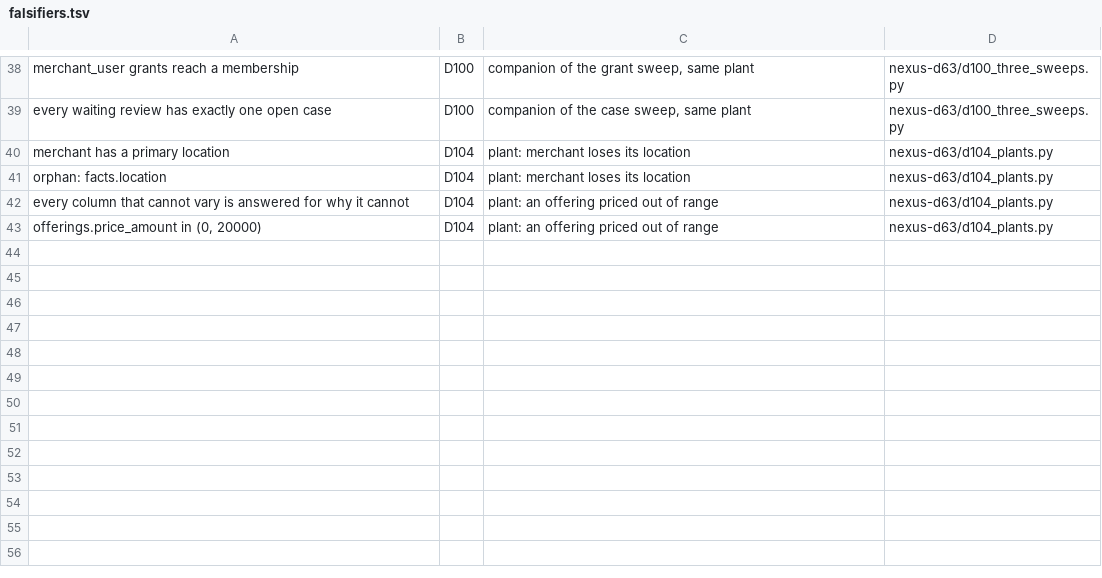
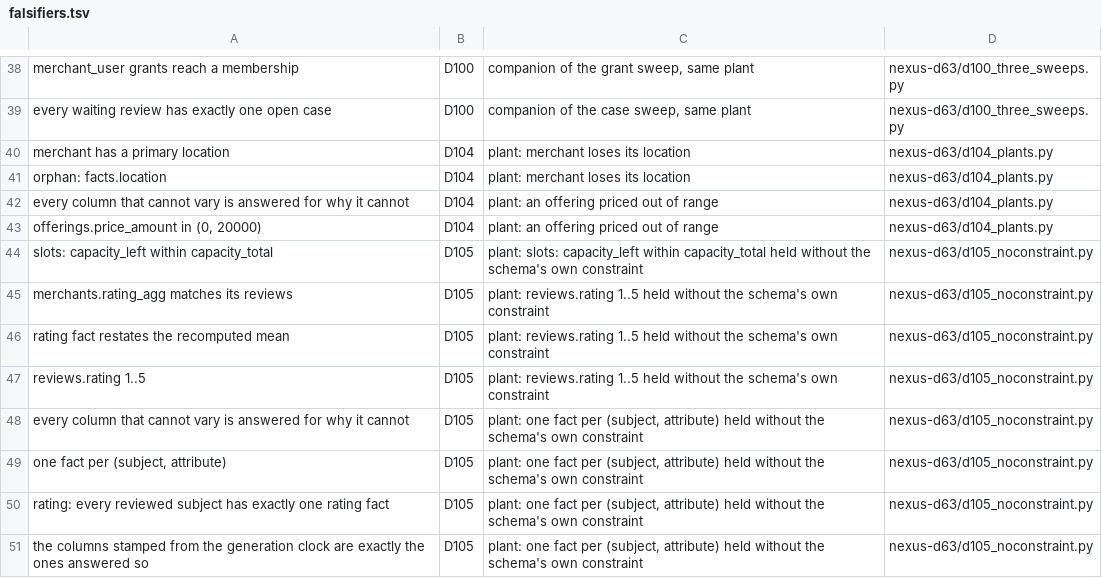
Before and after one commit to xiaodernan/nexus-platform, a TSV file: data/seed/falsifiers.tsv, drawn as a sheet; only a part is shown, gaps mark what is left out; the diff names each change by its address in the sheet, - before the commit and + after, or states it on an @@ line.

Commit message:
D105: the three arms the schema refused are live backstops, not decoration — with the constraint dropped, the gate caught all three
D104 could not read these arms at all: the database rejected the write, and the aborted transaction took the rest
of the session with it. The question worth answering is what the gate would do if the schema had not, so each arm
drops the constraint inside a transaction (Postgres rolls DDL back too — verified after: both constraints in
place), makes the write, runs the shipped assertions, and rolls back.

All three CAUGHT: capacity bounds, reviews.rating 1..5, and one fact per (subject, attribute) each went false on
their own row. The rating arm also reddened `merchants.rating_agg matches its reviews` and
`rating fact restates the recomputed mean`; the facts arm also reddened the degenerate-column census row and
`rating: every reviewed subject has exactly one rating fact`. Eight new registry rows over five distinct
assertions, and the count that matters moves from 14 to 19 of 216.

This reverses the tempting reading of #71 rather than confirming it: three gate rows that restate a schema
guarantee are still the only thing that notices when the guarantee is gone, which is a reason to keep them and a
reason the V8 decision should be taken as consistency (`facts` alone has no CHECKs), not as tidying.

```diff
--- a/data/seed/falsifiers.tsv
+++ b/data/seed/falsifiers.tsv
+row 44: slots: capacity_left within capacity_total | D105 | plant: slots: capacity_left within capacity_total held without the schema's own constraint | nexus-d63/d105_noconstraint.py
+row 45: merchants.rating_agg matches its reviews | D105 | plant: reviews.rating 1..5 held without the schema's own constraint | nexus-d63/d105_noconstraint.py
+row 46: rating fact restates the recomputed mean | D105 | plant: reviews.rating 1..5 held without the schema's own constraint | nexus-d63/d105_noconstraint.py
+row 47: reviews.rating 1..5 | D105 | plant: reviews.rating 1..5 held without the schema's own constraint | nexus-d63/d105_noconstraint.py
+row 48: every column that cannot vary is answered for why it cannot | D105 | plant: one fact per (subject, attribute) held without the schema's own constraint | nexus-d63/d105_noconstraint.py
+row 49: one fact per (subject, attribute) | D105 | plant: one fact per (subject, attribute) held without the schema's own constraint | nexus-d63/d105_noconstraint.py
+row 50: rating: every reviewed subject has exactly one rating fact | D105 | plant: one fact per (subject, attribute) held without the schema's own constraint | nexus-d63/d105_noconstraint.py
+row 51: the columns stamped from the generation clock are exactly the ones answered so | D105 | plant: one fact per (subject, attribute) held without the schema's own constraint | nexus-d63/d105_noconstraint.py
```
